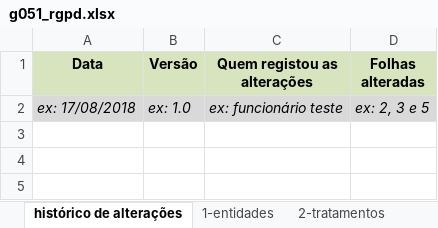
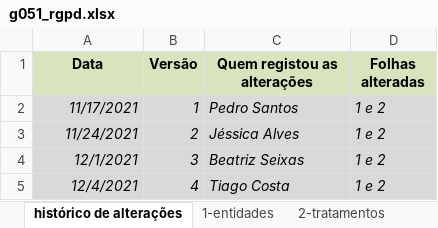
Before and after one commit to tiagoavcosta25/LAPR5, an Excel workbook: doc/Sprint B/rgpd/g051_rgpd.xlsx, sheet histórico de alterações, drawn as a sheet; values as stored, in another font and other column widths than the file's, no borders; removed rows and columns are numbered as before the commit, all else as after; the diff names each change by its address in the sheet, - before the commit and + after, or states it on an @@ line.

Commit message:
LAPR5-89 #report #implementation RGPD

```diff
--- a/doc/Sprint B/rgpd/g051_rgpd.xlsx (sheet histórico de alterações)
+++ b/doc/Sprint B/rgpd/g051_rgpd.xlsx (sheet histórico de alterações)
-row 2: ex: 17/08/2018 | ex: 1.0 | ex: funcionário teste | ex: 2, 3 e 5
+row 2: 11/17/2021 | 1 | Pedro Santos | 1 e 2
+row 3: 11/24/2021 | 2 | Jéssica Alves | 1 e 2
+row 4: 12/1/2021 | 3 | Beatriz Seixas | 1 e 2
+row 5: 12/4/2021 | 4 | Tiago Costa | 1 e 2
```
Also changed, not shown: 1 other file.
